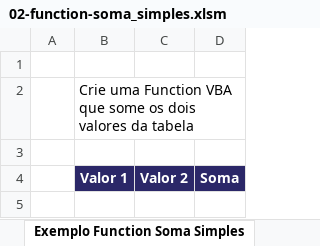
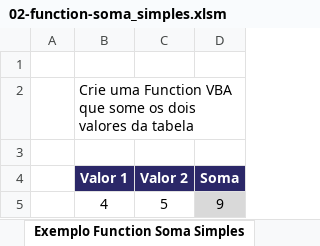
Before and after one commit to jharbes/hashtagVba, an Excel workbook: 010-function/02-function-soma_simples.xlsm, sheet Exemplo Function Soma Simples, drawn as a sheet; values as stored, in another font and other column widths than the file's, no borders; the diff names each change by its address in the sheet, - before the commit and + after, or states it on an @@ line.

Commit message:
02 function soma simples

```diff
--- a/010-function/02-function-soma_simples.xlsm (sheet Exemplo Function Soma Simples)
+++ b/010-function/02-function-soma_simples.xlsm (sheet Exemplo Function Soma Simples)
+row 5:  | 4 | 5 | 9
```
Also changed, not shown: 1 other file.
